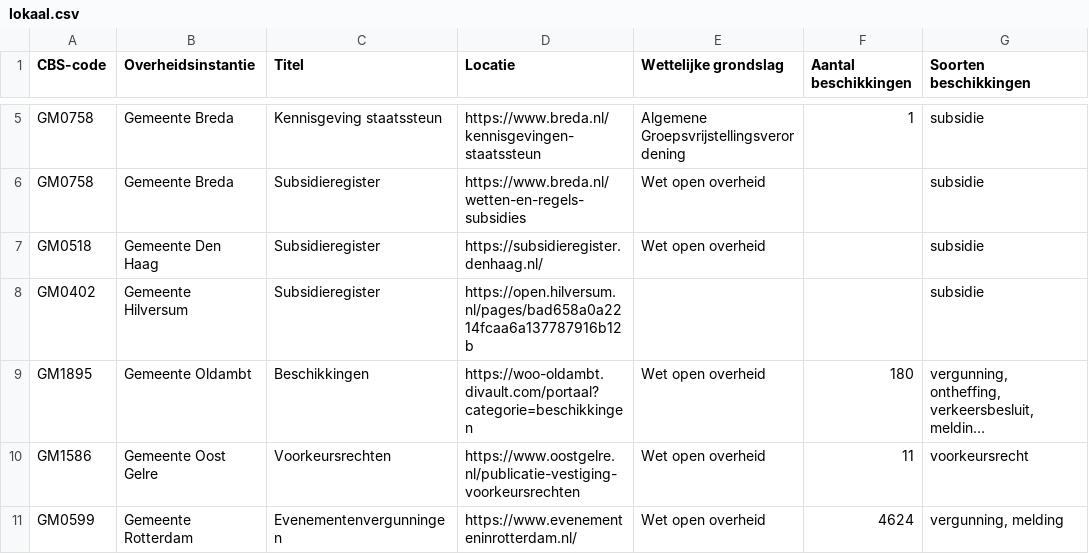
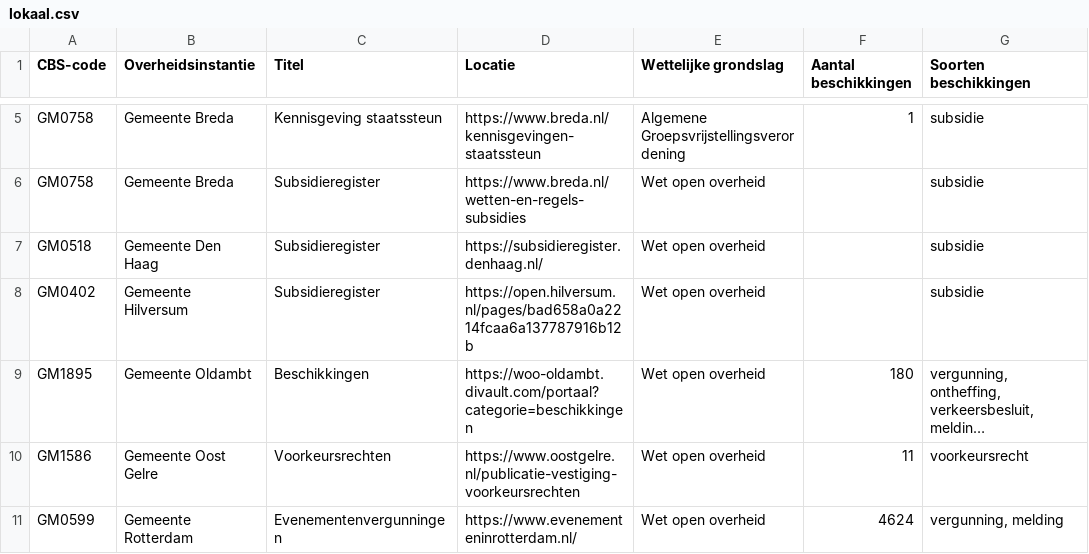
Before and after one commit to openstate/beschikkingen-in-beeld, a CSV file: static/lokaal.csv, drawn as a sheet; only a part is shown, gaps mark what is left out; long unchanged cells end in …; the diff covers the shown part only; the diff names each change by its address in the sheet, - before the commit and + after, or states it on an @@ line.

```diff
--- a/static/lokaal.csv
+++ b/static/lokaal.csv
-E8 (Wettelijke grondslag): (empty)
+E8 (Wettelijke grondslag): Wet open overheid
```
Also changed, not shown: 39 added rows and 3 edited cells elsewhere in this file, static/nationaal.csv, 2 other files.
